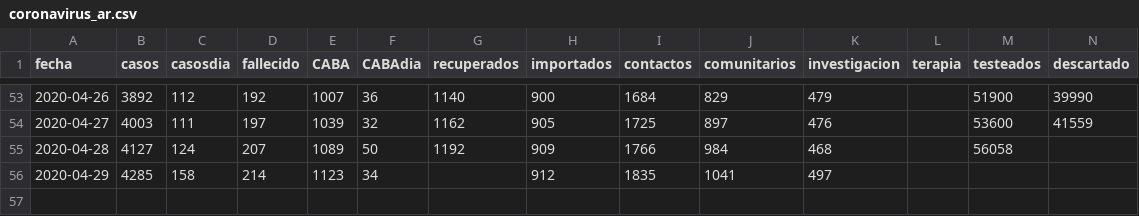
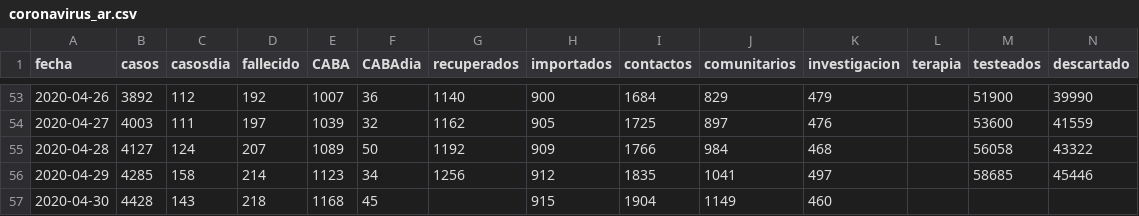
Before and after one commit to lsaravia/covid19ar, a CSV file: coronavirus_ar.csv, drawn as a sheet; only a part is shown, gaps mark what is left out; rows hold the shown columns only; the diff names each change by its address in the sheet, - before the commit and + after, or states it on an @@ line.

```diff
--- a/coronavirus_ar.csv
+++ b/coronavirus_ar.csv
-N55 (descartado): (empty)
+N55 (descartado): 43322
-G56 (recuperados): (empty)
+G56 (recuperados): 1256
-M56 (testeados): (empty)
+M56 (testeados): 58685
-N56 (descartado): (empty)
+N56 (descartado): 45446
+row 57: 2020-04-30 | 4428 | 143 | 218 | 1168 | 45 |  | 915 | 1904 | 1149 | 460
```
Also changed, not shown: 5 other files.
